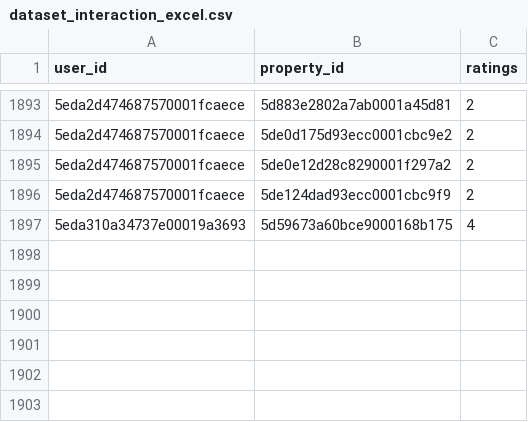
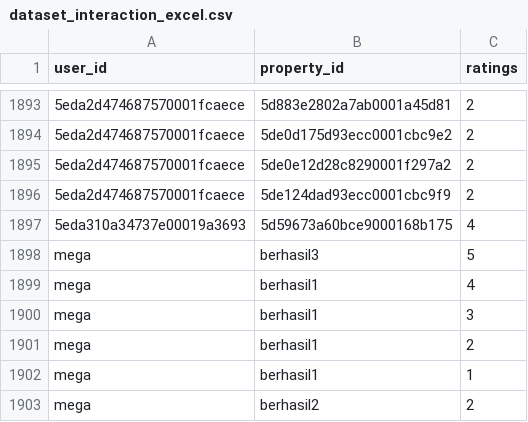
Before and after one commit to hafiyyanabdulaziz/cekos-collaborativefiltering-restapi, a CSV file: collaborativefiltering/dataset_interaction_excel.csv, drawn as a sheet; only a part is shown, gaps mark what is left out.

Commit message:
akhirnya berhasil tinggal hapus print

```diff
--- a/collaborativefiltering/dataset_interaction_excel.csv
+++ b/collaborativefiltering/dataset_interaction_excel.csv
@@ -1897 +1897,7 @@ user_id,property_id,ratings
 5eda310a34737e00019a3693,5d59673a60bce9000168b175,4
+mega,berhasil3,5
+mega,berhasil1,4
+mega,berhasil1,3
+mega,berhasil1,2
+mega,berhasil1,1
+mega,berhasil2,2
```
Also changed, not shown: 1 other file.
